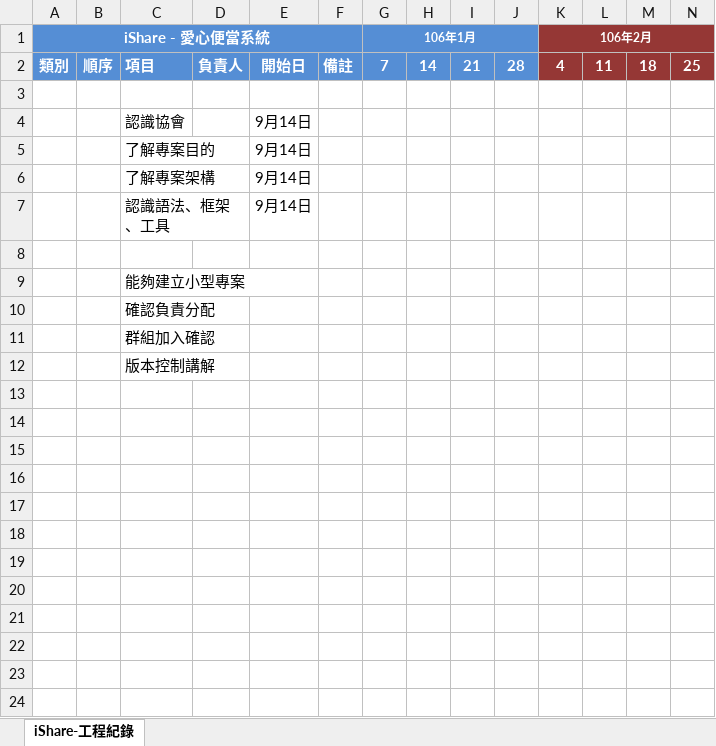
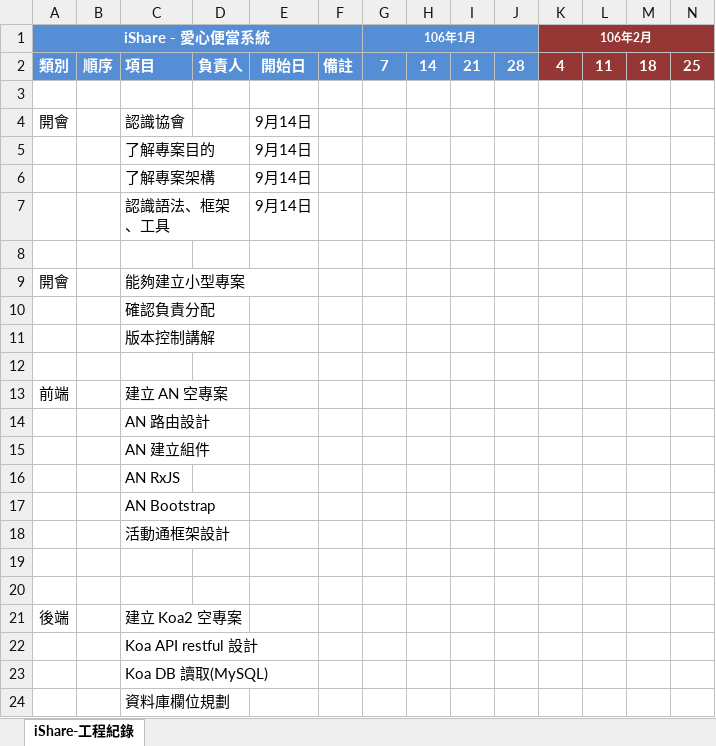
Before and after one commit to explooosion/iShareLoveMeal, an Excel workbook: doc/新人教育訓練.xlsx, sheet iShare-工程紀錄, drawn as a sheet; only a part is shown; values as stored, in another font and other column widths than the file's, no borders; removed rows and columns are numbered as before the commit, all else as after; rows hold the shown columns only; the diff names each change by its address in the sheet, - before the commit and + after, or states it on an @@ line.

```diff
--- a/doc/新人教育訓練.xlsx (sheet iShare-工程紀錄)
+++ b/doc/新人教育訓練.xlsx (sheet iShare-工程紀錄)
-A4 (iShare - 愛心便當系統): (empty)
+A4 (iShare - 愛心便當系統): 開會
-A9 (iShare - 愛心便當系統): (empty)
+A9 (iShare - 愛心便當系統): 開會
-row 11:  |  | 群組加入確認
+row 12: (empty)
+row 13: 前端 |  | 建立 AN 空專案
+row 14:  |  | AN 路由設計
+row 15:  |  | AN 建立組件
+row 16:  |  | AN RxJS
+row 17:  |  | AN Bootstrap
+row 18:  |  | 活動通框架設計
+row 19: (empty)
+row 20: (empty)
+row 21: 後端 |  | 建立 Koa2 空專案
+row 22:  |  | Koa API restful 設計
+row 23:  |  | Koa DB 讀取(MySQL)
+row 24:  |  | 資料庫欄位規劃
```
Also changed, not shown: 2 other files.
